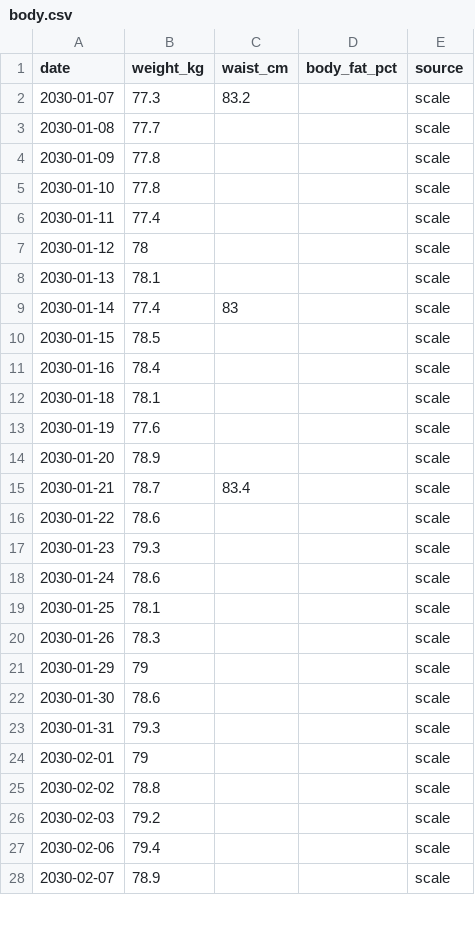
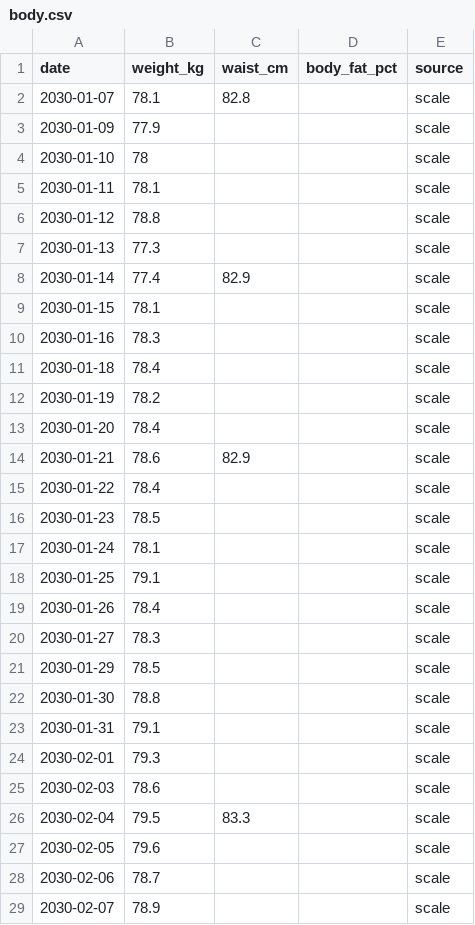
Before and after one commit to cubetes/coaich, a CSV file: examples/demo-athlete/data/body.csv, drawn as a sheet; only a part is shown; the diff covers the shown part only.

```diff
--- a/examples/demo-athlete/data/body.csv
+++ b/examples/demo-athlete/data/body.csv
@@ -1,28 +1,29 @@
 date,weight_kg,waist_cm,body_fat_pct,source
-2030-01-07,77.3,83.2,,scale
-2030-01-08,77.7,,,scale
-2030-01-09,77.8,,,scale
-2030-01-10,77.8,,,scale
-2030-01-11,77.4,,,scale
-2030-01-12,78,,,scale
-2030-01-13,78.1,,,scale
-2030-01-14,77.4,83,,scale
-2030-01-15,78.5,,,scale
-2030-01-16,78.4,,,scale
-2030-01-18,78.1,,,scale
-2030-01-19,77.6,,,scale
-2030-01-20,78.9,,,scale
-2030-01-21,78.7,83.4,,scale
-2030-01-22,78.6,,,scale
-2030-01-23,79.3,,,scale
-2030-01-24,78.6,,,scale
-2030-01-25,78.1,,,scale
-2030-01-26,78.3,,,scale
-2030-01-29,79,,,scale
-2030-01-30,78.6,,,scale
-2030-01-31,79.3,,,scale
-2030-02-01,79,,,scale
-2030-02-02,78.8,,,scale
-2030-02-03,79.2,,,scale
-2030-02-06,79.4,,,scale
+2030-01-07,78.1,82.8,,scale
+2030-01-09,77.9,,,scale
+2030-01-10,78,,,scale
+2030-01-11,78.1,,,scale
+2030-01-12,78.8,,,scale
+2030-01-13,77.3,,,scale
+2030-01-14,77.4,82.9,,scale
+2030-01-15,78.1,,,scale
+2030-01-16,78.3,,,scale
+2030-01-18,78.4,,,scale
+2030-01-19,78.2,,,scale
+2030-01-20,78.4,,,scale
+2030-01-21,78.6,82.9,,scale
+2030-01-22,78.4,,,scale
+2030-01-23,78.5,,,scale
+2030-01-24,78.1,,,scale
+2030-01-25,79.1,,,scale
+2030-01-26,78.4,,,scale
+2030-01-27,78.3,,,scale
+2030-01-29,78.5,,,scale
+2030-01-30,78.8,,,scale
+2030-01-31,79.1,,,scale
+2030-02-01,79.3,,,scale
+2030-02-03,78.6,,,scale
+2030-02-04,79.5,83.3,,scale
+2030-02-05,79.6,,,scale
+2030-02-06,78.7,,,scale
 2030-02-07,78.9,,,scale
```
Also changed, not shown: 8 added rows, 7 removed rows and 38 edited cells elsewhere in this file, examples/demo-athlete/data/exercise_map.csv, examples/demo-athlete/data/health.csv, 32 other files.
